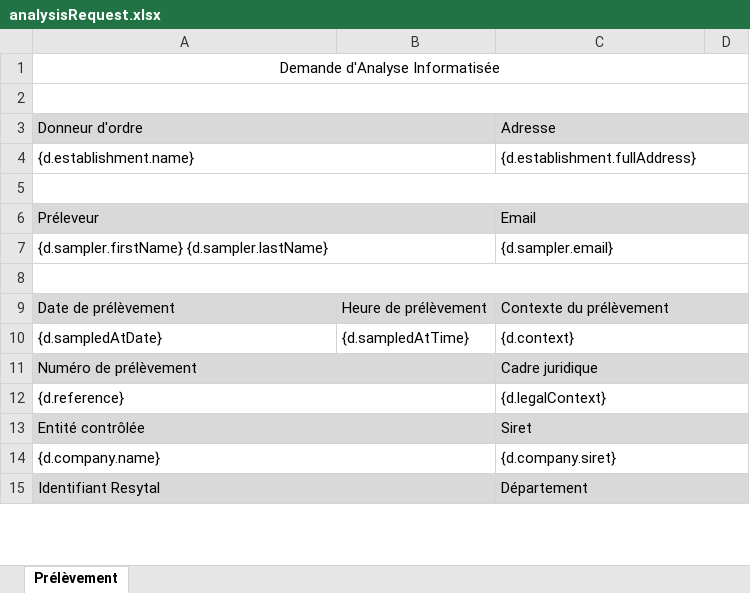
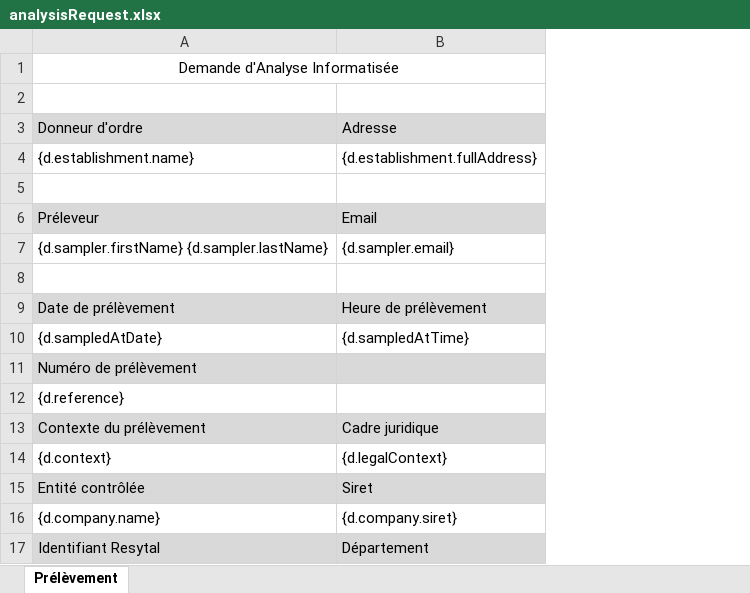
Before and after one commit to betagouv/maestro, an Excel workbook: server/templates/analysisRequest/analysisRequest.xlsx, sheet Prélèvement, drawn as a sheet; only a part is shown; values as stored, in another font and other column widths than the file's, no borders; charts and pictures not drawn; removed rows and columns are numbered as before the commit, all else as after; the diff covers the shown part only; the diff names each change by its address in the sheet, - before the commit and + after, or states it on an @@ line.

Commit message:
Removing merge cells to prevent issues on generating xlsx

```diff
--- a/server/templates/analysisRequest/analysisRequest.xlsx (sheet Prélèvement)
+++ b/server/templates/analysisRequest/analysisRequest.xlsx (sheet Prélèvement)
-column B, rows 9-10: Heure de prélèvement | {d.sampledAtTime}
-column D, empty
-A2:D2 merged
-A3:B3 merged
-C3:D3 merged
-A4:B4 merged
-C4:D4 merged
-A5:D5 merged
-A6:B6 merged
-C6:D6 merged
-A7:B7 merged
-C7:D7 merged
-A8:D8 merged
-B9: Contexte du prélèvement
+B9: Heure de prélèvement
-C9:D9 merged
-B10: {d.context}
+B10: {d.sampledAtTime}
-C10:D10 merged
-A11:B11 merged
-B11: Cadre juridique
+B11: (empty)
-C11:D11 merged
-A12:B12 merged
-B12: {d.legalContext}
+B12: (empty)
-C12:D12 merged
+row 13: Contexte du prélèvement | Cadre juridique
+row 14: {d.context} | {d.legalContext}
-A13:B13 merged
-C13:D13 merged
-A14:B14 merged
-C14:D14 merged
-A15:B15 merged
-C15:D15 merged
```
Also changed, not shown: 2 added rows, 8 edited cells, cell formats and merged cells elsewhere in this sheet.
